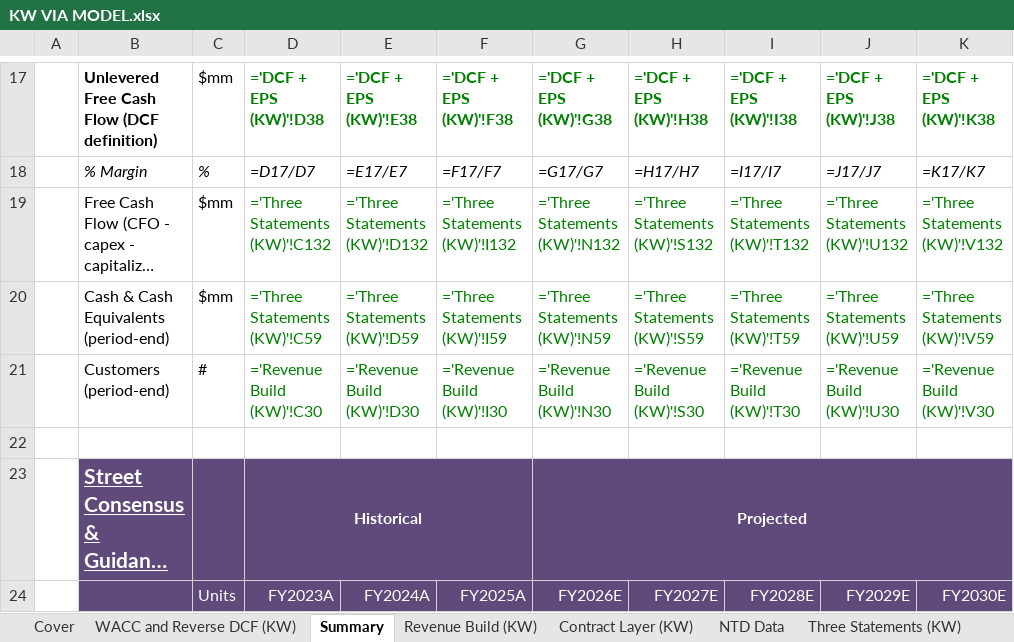
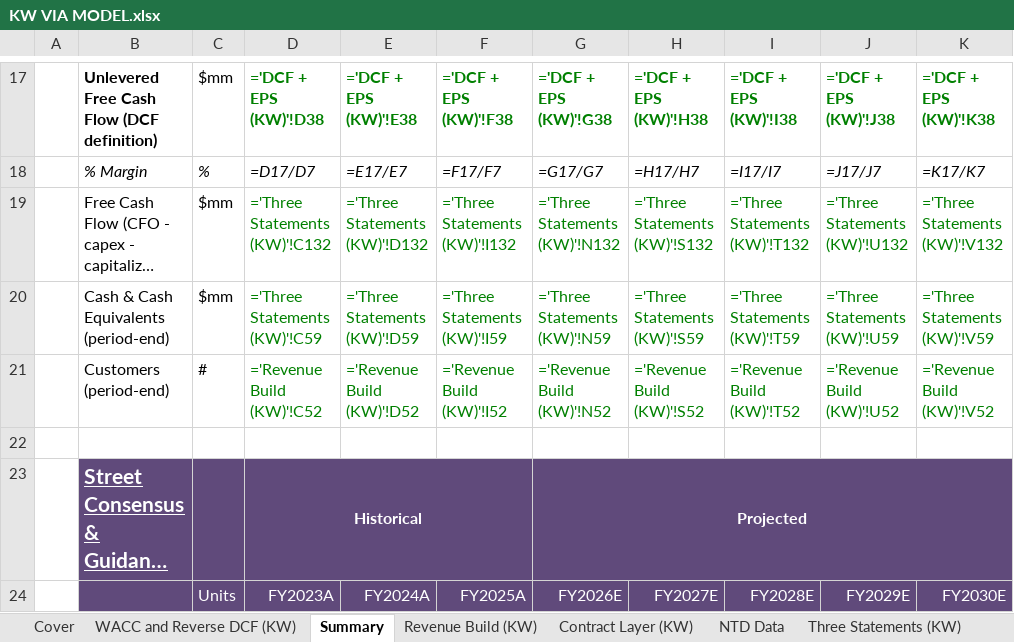
Before and after one commit to potpotman123/via-research, an Excel workbook: model/KW VIA MODEL.xlsx, sheet Summary, drawn as a sheet; only a part is shown, gaps mark what is left out; long unchanged cells end in …; values as stored, in another font and other column widths than the file's, no borders; formulas without a stored value are shown as written; the diff names each change by its address in the sheet, - before the commit and + after, or states it on an @@ line.

```diff
--- a/model/KW VIA MODEL.xlsx (sheet Summary)
+++ b/model/KW VIA MODEL.xlsx (sheet Summary)
-D21: ='Revenue Build (KW)'!C30
+D21: ='Revenue Build (KW)'!C52
-E21: ='Revenue Build (KW)'!D30
+E21: ='Revenue Build (KW)'!D52
-F21: ='Revenue Build (KW)'!I30
+F21: ='Revenue Build (KW)'!I52
-G21: ='Revenue Build (KW)'!N30
+G21: ='Revenue Build (KW)'!N52
-H21: ='Revenue Build (KW)'!S30
+H21: ='Revenue Build (KW)'!S52
-I21: ='Revenue Build (KW)'!T30
+I21: ='Revenue Build (KW)'!T52
-J21: ='Revenue Build (KW)'!U30
+J21: ='Revenue Build (KW)'!U52
-K21: ='Revenue Build (KW)'!V30
+K21: ='Revenue Build (KW)'!V52
```
Also changed, not shown: sheet Revenue Build (KW), sheet SOTP (KW), sheet Three Statements (KW), sheet Cover, sheet Contract Layer (KW), hidden cells, 1 other file.
